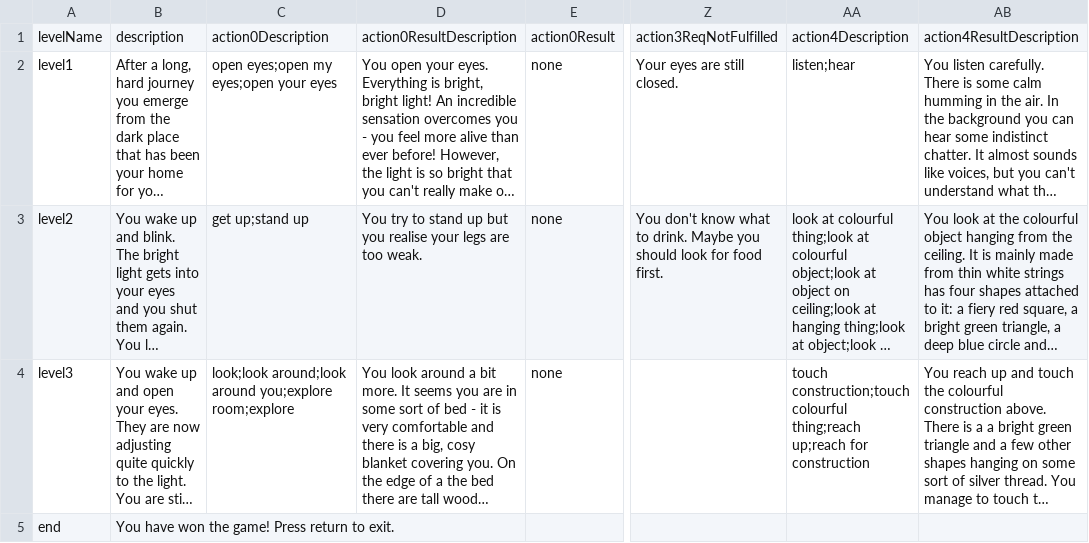
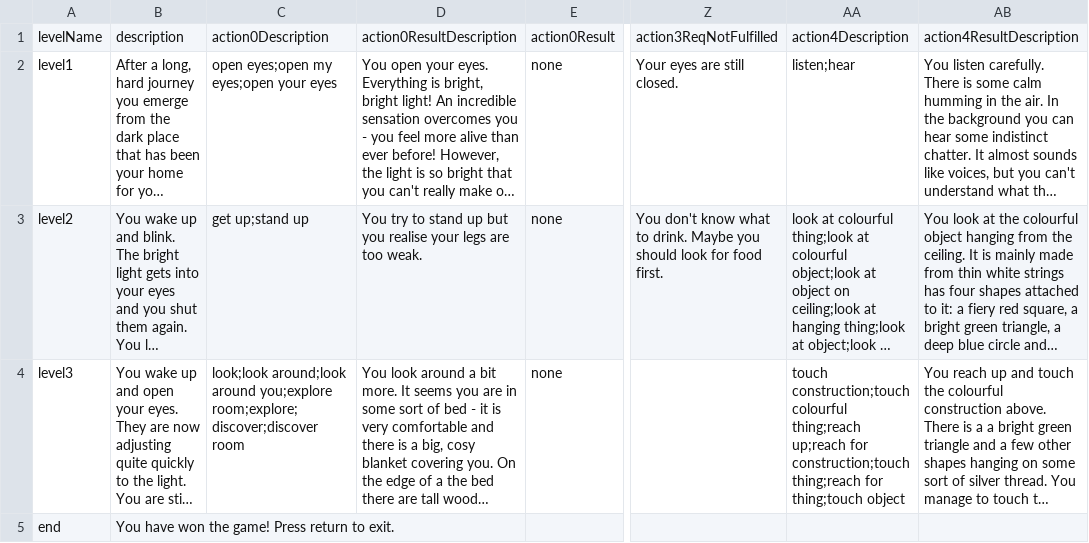
Before and after one commit to jonas-diete/text-adventure, a CSV file: TextAdventure/levels.csv, drawn as a sheet; only a part is shown, gaps mark what is left out; long unchanged cells end in …; the diff names each change by its address in the sheet, - before the commit and + after, or states it on an @@ line.

Commit message:
added further commands

```diff
--- a/TextAdventure/levels.csv
+++ b/TextAdventure/levels.csv
-C4: …around you;explore room;explore
+C4: …around you;explore room;explore;discover;discover room
-AA4: …up;reach for construction
+AA4: …up;reach for construction;touch thing;reach for thing;touch object
```
